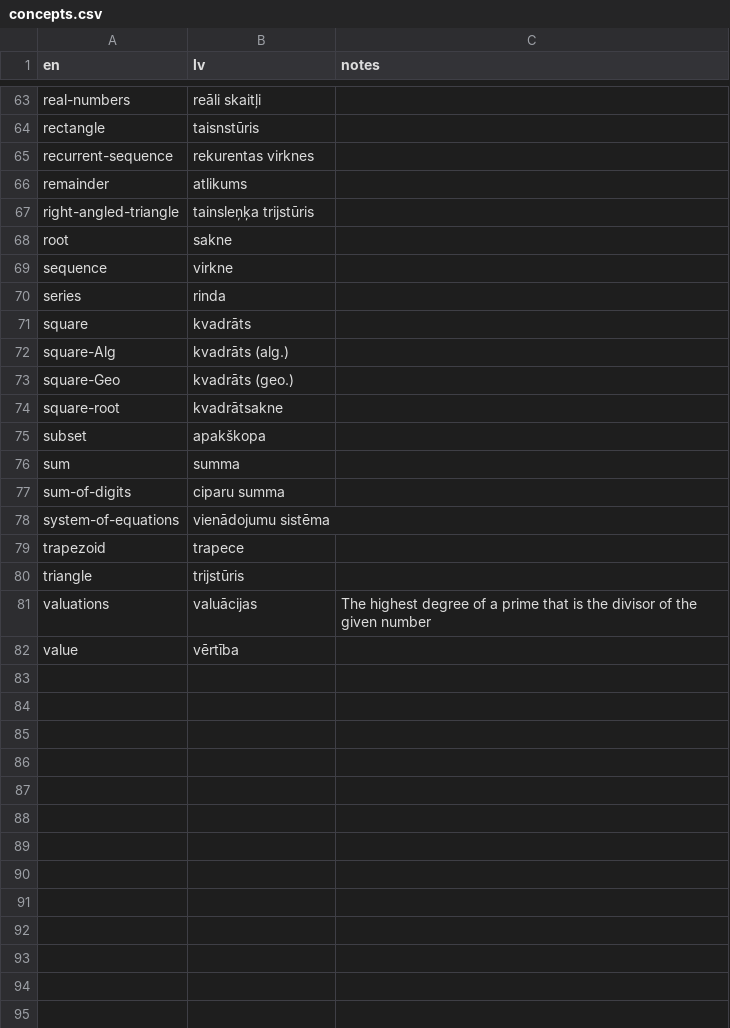
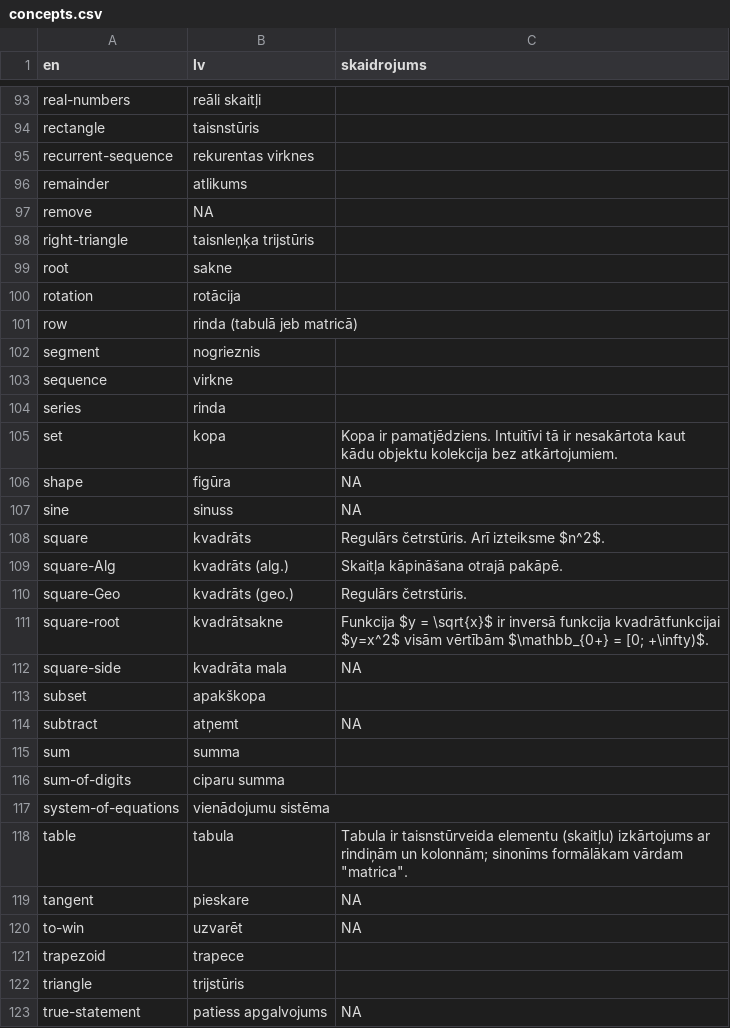
Before and after one commit to kapsitis/math, a CSV file: src/site/problembase/scripts/resources/concepts.csv, drawn as a sheet; only a part is shown, gaps mark what is left out; the shorter side is filled out with more unchanged rows; the diff covers the shown part only.

```diff
--- a/src/site/problembase/scripts/resources/concepts.csv
+++ b/src/site/problembase/scripts/resources/concepts.csv
@@ -1 +1 @@
-en,lv,notes
+en,lv,skaidrojums
@@ -66,11 +96,20 @@ recurrent-sequence,rekurentas virknes,
 remainder,atlikums,
-right-angled-triangle,tainsleņķa trijstūris,
+remove,NA,
+right-triangle,taisnleņķa trijstūris,
 root,sakne,
+rotation,rotācija,
+row,rinda (tabulā jeb matricā),
+segment,nogrieznis,
 sequence,virkne,
 series,rinda,
-square,kvadrāts,
-square-Alg,kvadrāts (alg.),
-square-Geo,kvadrāts (geo.),
-square-root,kvadrātsakne,
+set,kopa,Kopa ir pamatjēdziens. Intuitīvi tā ir nesakārtota kaut kādu objektu kolekcija bez atkārtojumiem.
+shape,figūra,NA
+sine,sinuss,NA
+square,kvadrāts,Regulārs četrstūris. Arī izteiksme $n^2$.
+square-Alg,kvadrāts (alg.),Skaitļa kāpināšana otrajā pakāpē.
+square-Geo,kvadrāts (geo.),Regulārs četrstūris.
+square-root,kvadrātsakne,Funkcija $y = \sqrt{x}$ ir inversā funkcija kvadrātfunkcijai $y=x^2$ visām vērtībām $\mathbb_{0+} = [0; +\infty)$.
+square-side,kvadrāta mala,NA
 subset,apakškopa,
+subtract,atņemt,NA
 sum,summa,
@@ -78,4 +117,7 @@ sum-of-digits,ciparu summa,
 system-of-equations,vienādojumu sistēma,
+table,tabula,"Tabula ir taisnstūrveida elementu (skaitļu) izkārtojums ar rindiņām un kolonnām; sinonīms formālākam vārdam ""matrica""."
+tangent,pieskare,NA
+to-win,uzvarēt,NA
 trapezoid,trapece,
 triangle,trijstūris,
-valuations,valuācijas,The highest degree of a prime that is the divisor of the given number
+true-statement,patiess apgalvojums,NA
```
Also changed, not shown: 35 added rows and 5 edited cells elsewhere in this file, src/site/problembase/scripts/resources/merged_concepts.csv, 25 other files.
